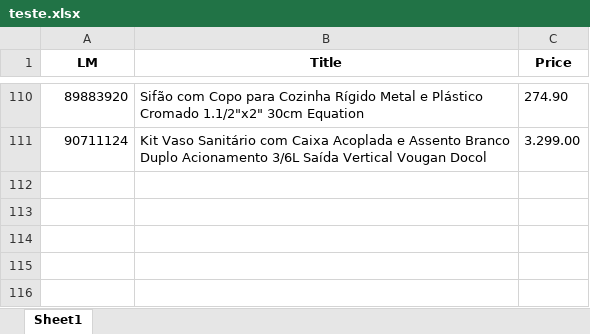
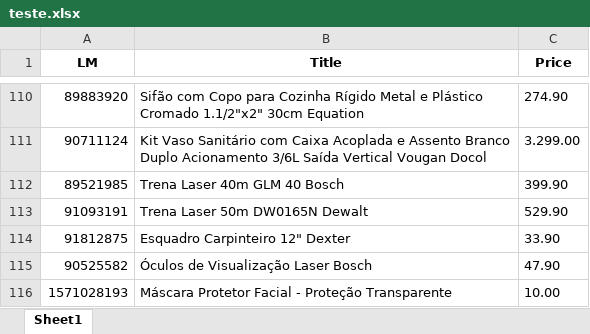
Before and after one commit to Emerson018/Projeto_Leroy_precos, an Excel workbook: teste.xlsx, sheet Sheet1, drawn as a sheet; only a part is shown, gaps mark what is left out; values as stored, in another font and other column widths than the file's, no borders; the diff names each change by its address in the sheet, - before the commit and + after, or states it on an @@ line.

```diff
--- a/teste.xlsx (sheet Sheet1)
+++ b/teste.xlsx (sheet Sheet1)
+row 112: 89521985 | Trena Laser 40m GLM 40 Bosch | 399.90
+row 113: 91093191 | Trena Laser 50m DW0165N Dewalt | 529.90
+row 114: 91812875 | Esquadro Carpinteiro 12" Dexter | 33.90
+row 115: 90525582 | Óculos de Visualização Laser Bosch | 47.90
+row 116: 1571028193 | Máscara Protetor Facial - Proteção Transparente | 10.00
```
Also changed, not shown: 17 other files.
